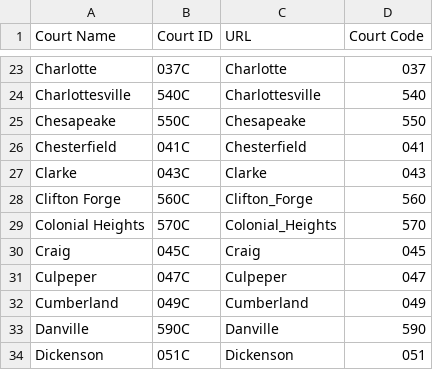
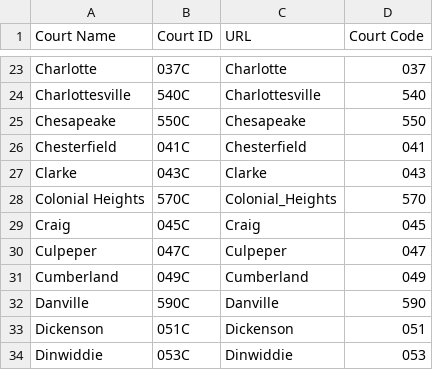
Before and after one commit to christinegu27/State-Sentencing-Project, a CSV file: CSV Processing/courts.csv, drawn as a sheet; only a part is shown, gaps mark what is left out; the shorter side is filled out with more unchanged rows.

Commit message:
removed Clifton forge
line removed: Clifton Forge,560C,Clifton_Forge,560

```diff
--- a/CSV Processing/courts.csv
+++ b/CSV Processing/courts.csv
@@ -27,3 +27,2 @@ Chesterfield,041C,Chesterfield,041
 Clarke,043C,Clarke,043
-Clifton Forge,560C,Clifton_Forge,560
 Colonial Heights,570C,Colonial_Heights,570
```
